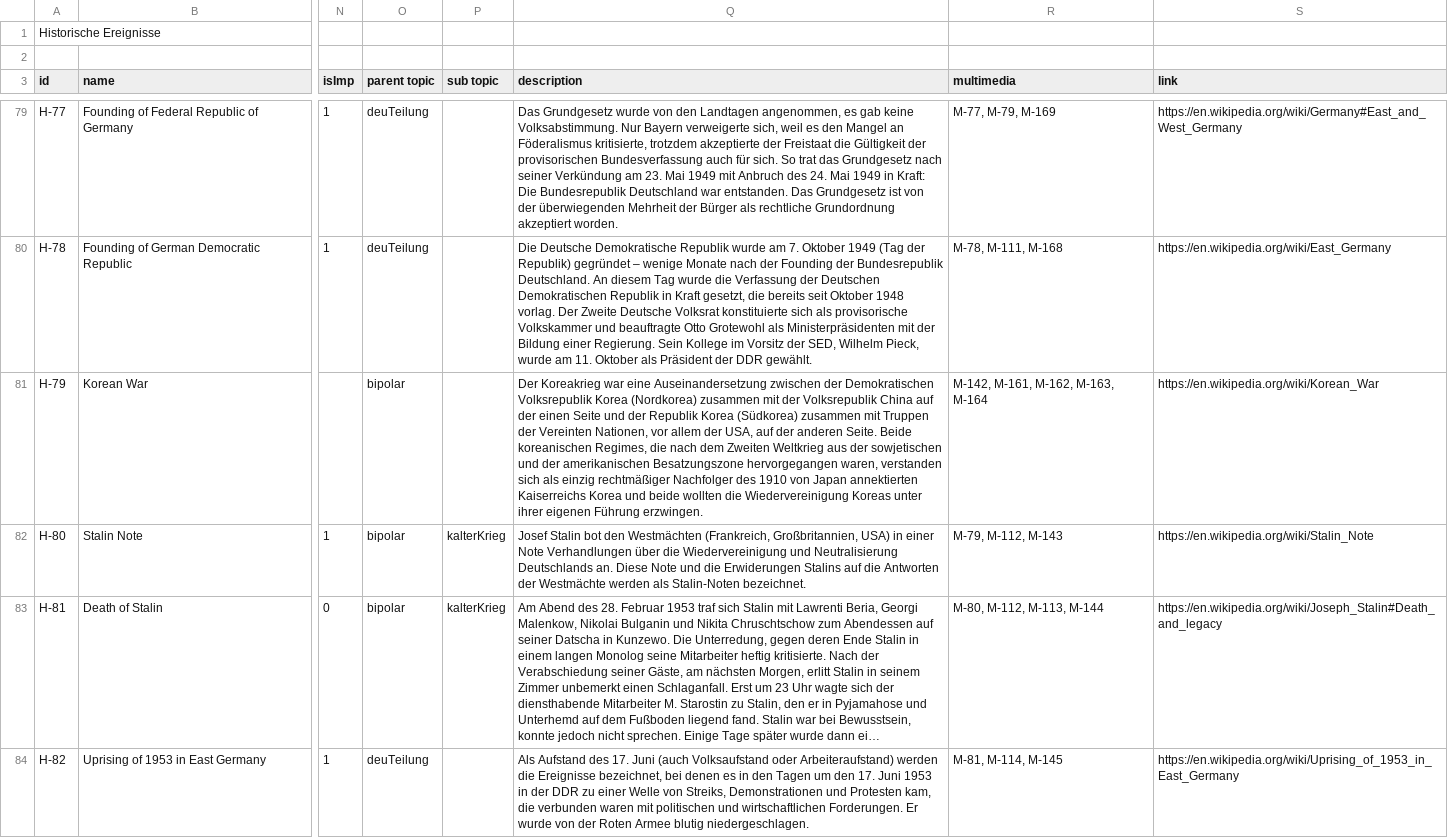
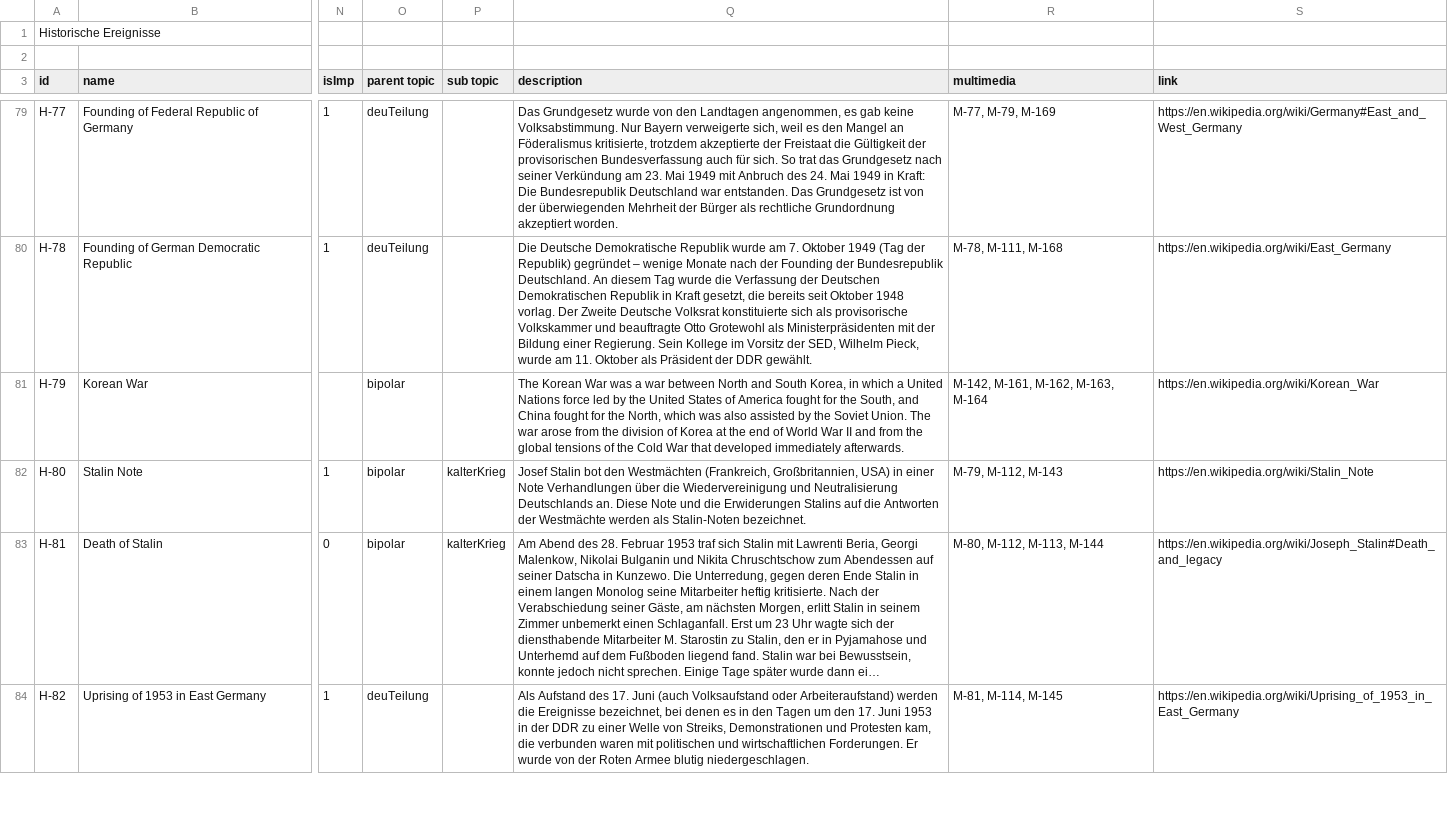
Before and after one commit to MenschMarcus/HistoGlobe_school, a CSV file: config/full/data/hivents.csv, drawn as a sheet; only a part is shown, gaps mark what is left out; long unchanged cells end in …; the diff covers the shown part only; the diff names each change by its address in the sheet, - before the commit and + after, or states it on an @@ line.

Commit message:
translated hivents necessary for video

```diff
--- a/config/full/data/hivents.csv
+++ b/config/full/data/hivents.csv
-Q81 (description): Der Koreakrieg war eine Auseinandersetzung zwischen der Demokratischen Volksrepublik Korea (Nordkorea) zusammen mit der Volksrepublik China auf der einen Seite und der Republik Korea (Südkorea) zusammen mit Truppen der Vereinten Nationen, vor allem der USA, auf der anderen Seite. Beide koreanischen Regimes, die nach dem Zweiten Weltkrieg aus der sowjetischen und der amerikanischen Besatzungszone hervorgegangen waren, verstanden sich als einzig rechtmäßiger Nachfolger des 1910 von Japan annektierten Kaiserreichs Korea und beide wollten die Wiedervereinigung Koreas unter ihrer eigenen Führung erzwingen.
+Q81 (description): The Korean War was a war between North and South Korea, in which a United Nations force led by the United States of America fought for the South, and China fought for the North, which was also assisted by the Soviet Union. The war arose from the division of Korea at the end of World War II and from the global tensions of the Cold War that developed immediately afterwards.
```
Also changed, not shown: 3 edited cells elsewhere in this file.
